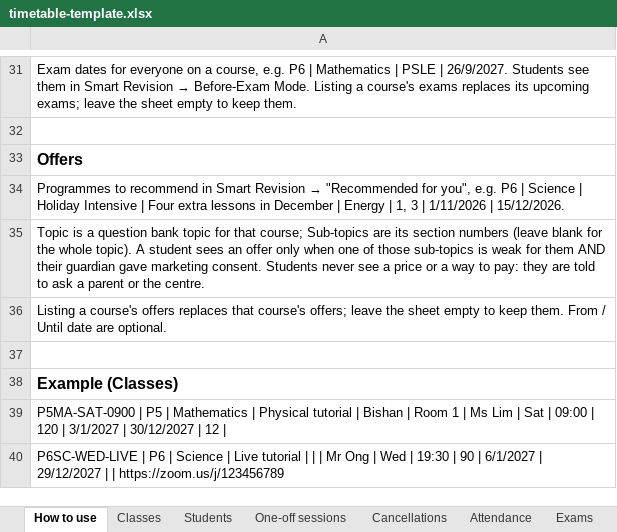
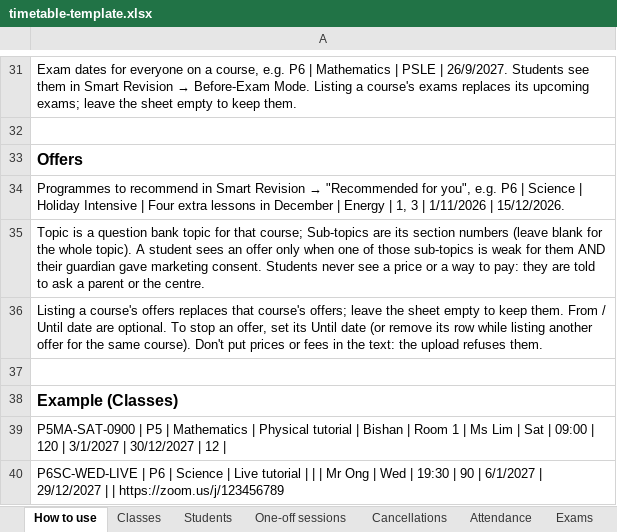
Before and after one commit to BernAspire/AspirePortal, an Excel workbook: docs/templates/timetable-template.xlsx, sheet How to use, drawn as a sheet; only a part is shown, gaps mark what is left out; values as stored, in another font and other column widths than the file's, no borders; the diff names each change by its address in the sheet, - before the commit and + after, or states it on an @@ line.

```diff
--- a/docs/templates/timetable-template.xlsx (sheet How to use)
+++ b/docs/templates/timetable-template.xlsx (sheet How to use)
-A36: …are optional.
+A36: …are optional. To stop an offer, set its Until date (or remove its row while listing another offer for the same course). Don't put prices or fees in the text: the upload refuses them.
```
Also changed, not shown: 9 other files.
